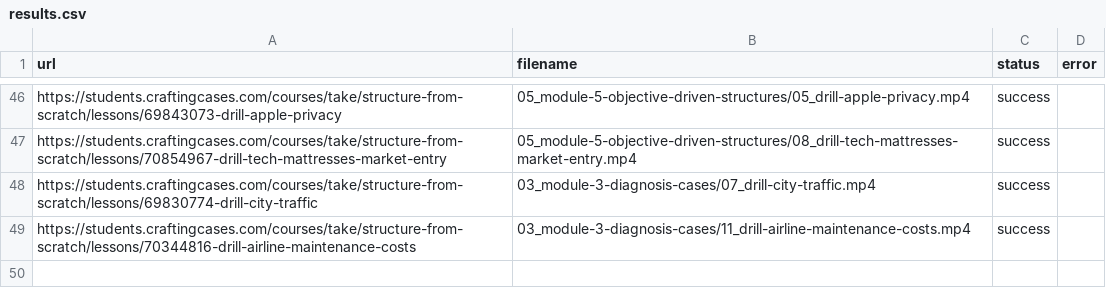
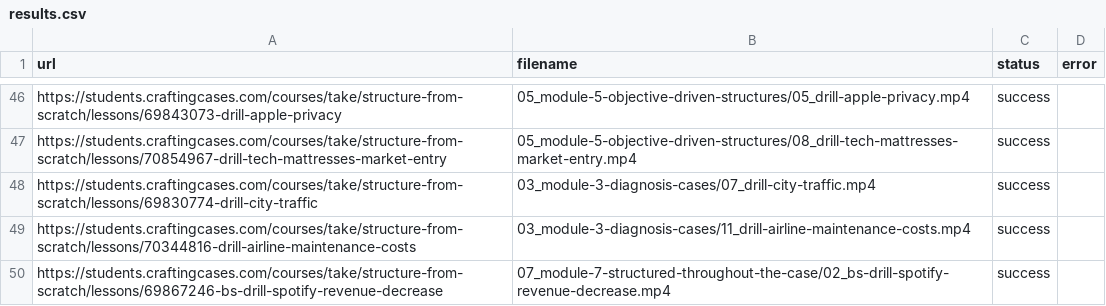
Before and after one commit to coyote1992/recordings_CC, a CSV file: results.csv, drawn as a sheet; only a part is shown, gaps mark what is left out; the diff names each change by its address in the sheet, - before the commit and + after, or states it on an @@ line.

```diff
--- a/results.csv
+++ b/results.csv
+row 50: https://students.craftingcases.com/courses/take/structure-from-scratch/lessons/69867246-bs-drill-spotify-revenue-decrease | 07_module-7-structured-throughout-the-case/02_bs-drill-spotify-revenue-decrease.mp4 | success
```
Also changed, not shown: 1 other file.
